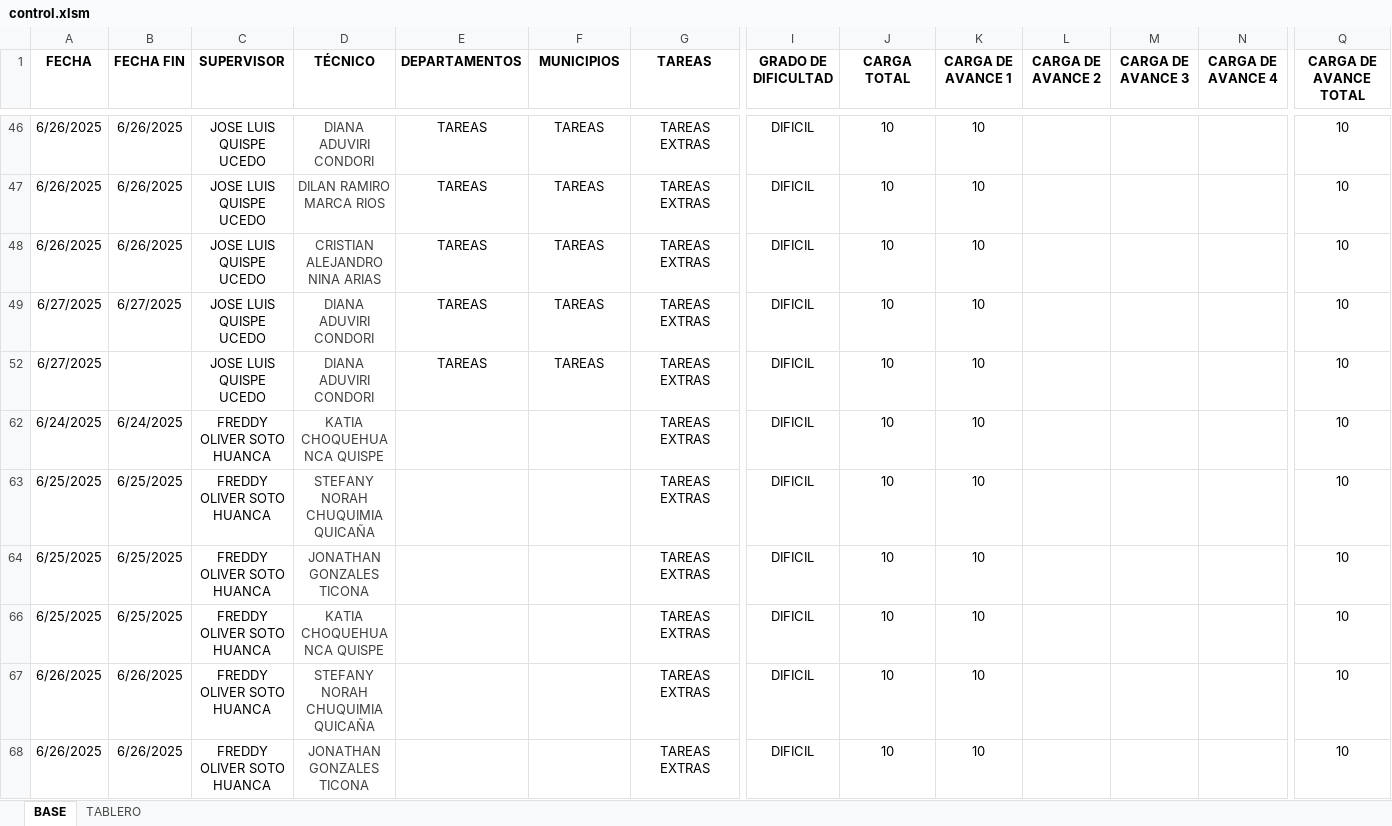
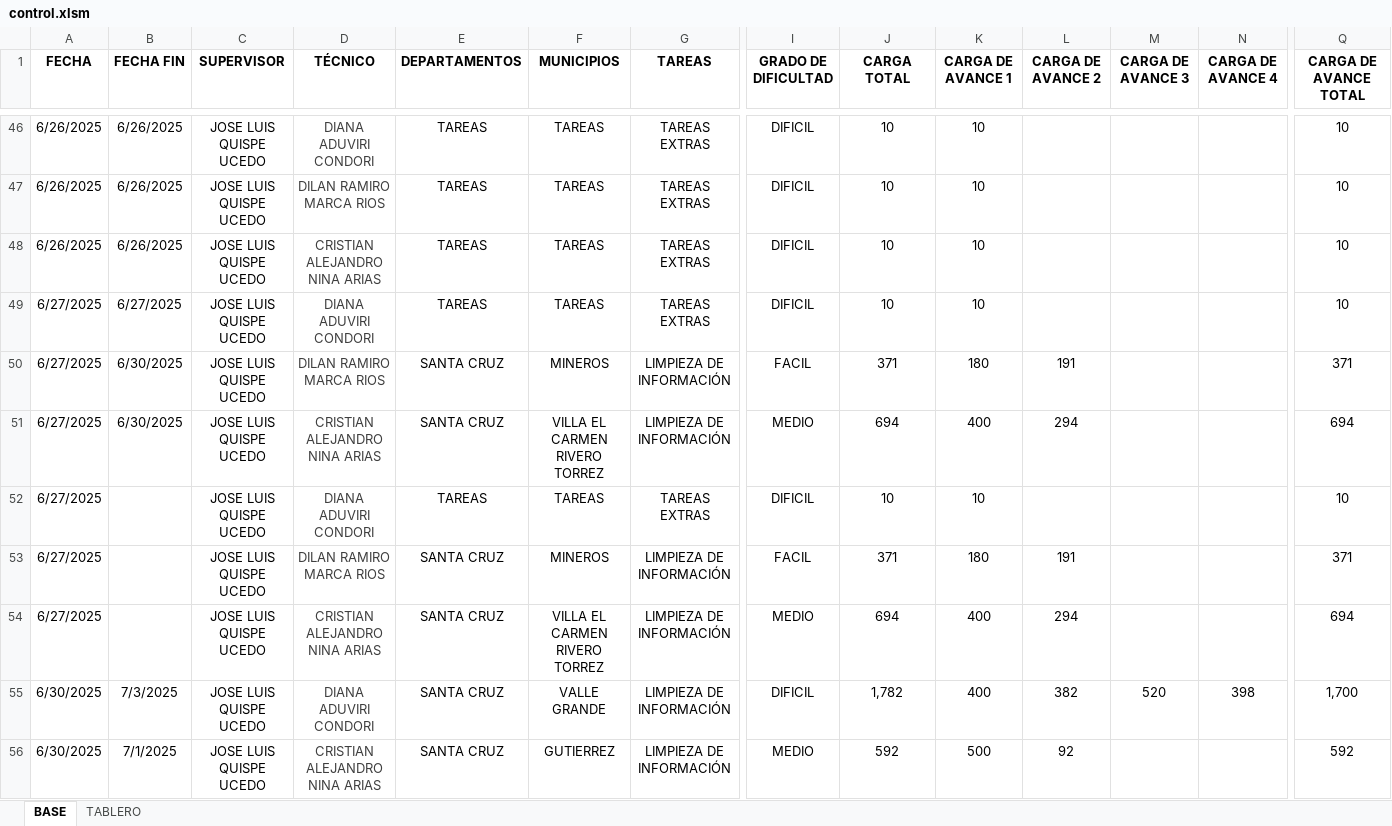
Before and after one commit to Geovisor2025/CartografiaCA, an Excel workbook: files/control.xlsm, sheet BASE, drawn as a sheet; only a part is shown, gaps mark what is left out; the shorter side is filled out with more unchanged rows; values as stored, in another font and other column widths than the file's, no borders; conditional formats and table styles not drawn; rows hold the shown columns only; the diff covers the shown part only; the diff names each change by its address in the sheet, - before the commit and + after, or states it on an @@ line.

```diff
--- a/files/control.xlsm (sheet BASE)
+++ b/files/control.xlsm (sheet BASE)
@@ row 50 unhidden: 6/27/2025 | 6/30/2025 | JOSE LUIS QUISPE UCEDO | DILAN RAMIRO MARCA RIOS | SANTA CRUZ | MINEROS | LIMPIEZA DE INFORMACIÓN | FACIL | 371 | 180 | 191 |  |  | 371 @@
@@ row 51 unhidden: 6/27/2025 | 6/30/2025 | JOSE LUIS QUISPE UCEDO | CRISTIAN ALEJANDRO NINA ARIAS | SANTA CRUZ | VILLA EL CARMEN RIVERO TORREZ | LIMPIEZA DE INFORMACIÓN | MEDIO | 694 | 400 | 294 |  |  | 694 @@
@@ row 53 unhidden: 6/27/2025 |  | JOSE LUIS QUISPE UCEDO | DILAN RAMIRO MARCA RIOS | SANTA CRUZ | MINEROS | LIMPIEZA DE INFORMACIÓN | FACIL | 371 | 180 | 191 |  |  | 371 @@
@@ row 54 unhidden: 6/27/2025 |  | JOSE LUIS QUISPE UCEDO | CRISTIAN ALEJANDRO NINA ARIAS | SANTA CRUZ | VILLA EL CARMEN RIVERO TORREZ | LIMPIEZA DE INFORMACIÓN | MEDIO | 694 | 400 | 294 |  |  | 694 @@
@@ row 55 unhidden: 6/30/2025 | 7/3/2025 | JOSE LUIS QUISPE UCEDO | DIANA ADUVIRI CONDORI | SANTA CRUZ | VALLE GRANDE | LIMPIEZA DE INFORMACIÓN | DIFICIL | 1,782 | 400 | 382 | 520 | 398 | 1,700 @@
@@ row 56 unhidden: 6/30/2025 | 7/1/2025 | JOSE LUIS QUISPE UCEDO | CRISTIAN ALEJANDRO NINA ARIAS | SANTA CRUZ | GUTIERREZ | LIMPIEZA DE INFORMACIÓN | MEDIO | 592 | 500 | 92 |  |  | 592 @@
```
Also changed, not shown: 68 added rows and 64 hidden or unhidden rows elsewhere in this sheet, sheet TABLERO, charts or pictures.
